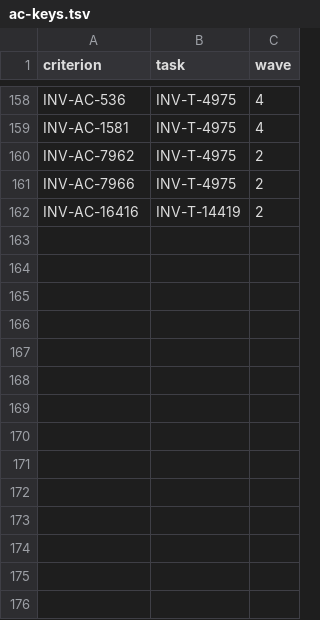
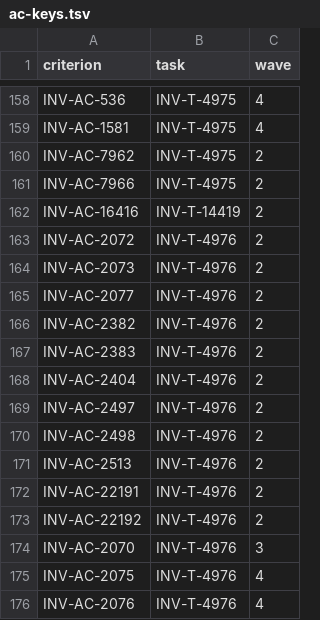
Before and after one commit to dynokore/DynoInvoice, a TSV file: svc-rules/ac-keys.tsv, drawn as a sheet; only a part is shown, gaps mark what is left out.

Commit message:
[svc-rules] INV-T-4976 wip: domain, use case, migration

```diff
--- a/svc-rules/ac-keys.tsv
+++ b/svc-rules/ac-keys.tsv
@@ -162 +162,15 @@ INV-AC-7966	INV-T-4975	2
 INV-AC-16416	INV-T-14419	2
+INV-AC-2072	INV-T-4976	2
+INV-AC-2073	INV-T-4976	2
+INV-AC-2077	INV-T-4976	2
+INV-AC-2382	INV-T-4976	2
+INV-AC-2383	INV-T-4976	2
+INV-AC-2404	INV-T-4976	2
+INV-AC-2497	INV-T-4976	2
+INV-AC-2498	INV-T-4976	2
+INV-AC-2513	INV-T-4976	2
+INV-AC-22191	INV-T-4976	2
+INV-AC-22192	INV-T-4976	2
+INV-AC-2070	INV-T-4976	3
+INV-AC-2075	INV-T-4976	4
+INV-AC-2076	INV-T-4976	4
```
Also changed, not shown: 4 other files.
